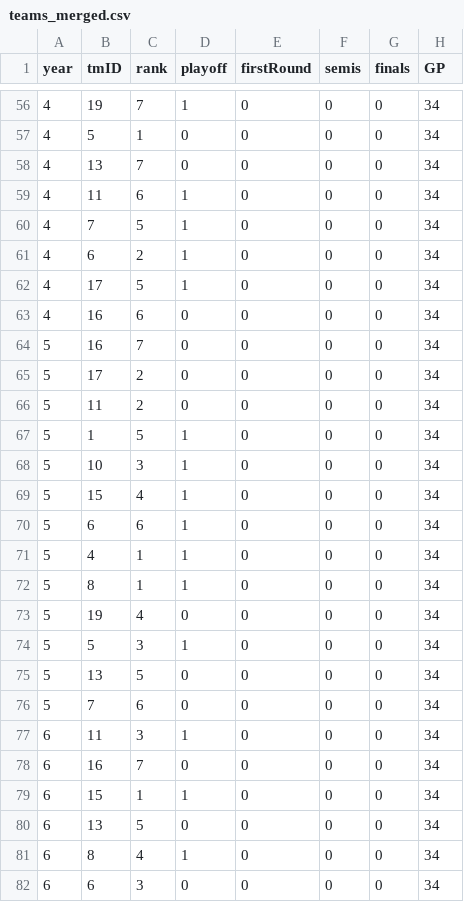
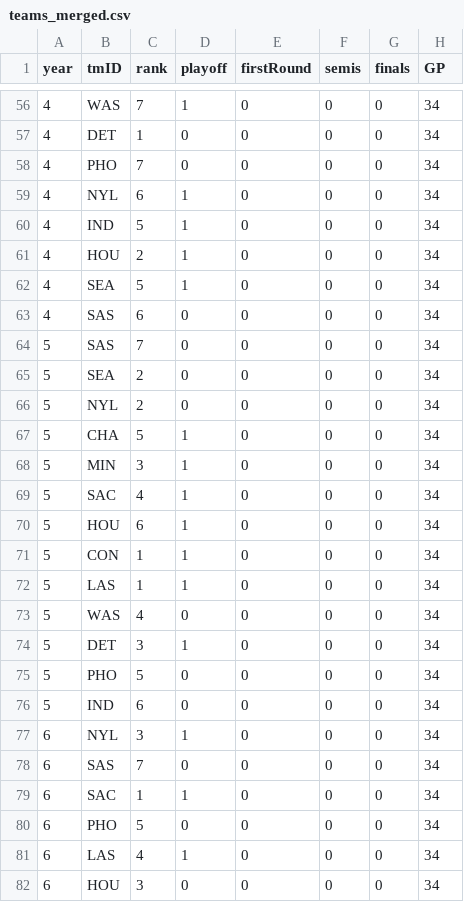
Before and after one commit to Pedro-PFerreira/AC, a CSV file: data/cleaned/teams_merged.csv, drawn as a sheet; only a part is shown, gaps mark what is left out; the diff covers the shown part only; the diff names each change by its address in the sheet, - before the commit and + after, or states it on an @@ line.

```diff
--- a/data/cleaned/teams_merged.csv
+++ b/data/cleaned/teams_merged.csv
-B56 (tmID): 19
+B56 (tmID): WAS
-B57 (tmID): 5
+B57 (tmID): DET
-B58 (tmID): 13
+B58 (tmID): PHO
-B59 (tmID): 11
+B59 (tmID): NYL
-B60 (tmID): 7
+B60 (tmID): IND
-B61 (tmID): 6
+B61 (tmID): HOU
-B62 (tmID): 17
+B62 (tmID): SEA
-B63:B64 (tmID): 16
+B63:B64 (tmID): SAS
-B65 (tmID): 17
+B65 (tmID): SEA
-B66 (tmID): 11
+B66 (tmID): NYL
-B67 (tmID): 1
+B67 (tmID): CHA
-B68 (tmID): 10
+B68 (tmID): MIN
-B69 (tmID): 15
+B69 (tmID): SAC
-B70 (tmID): 6
+B70 (tmID): HOU
-B71 (tmID): 4
+B71 (tmID): CON
-B72 (tmID): 8
+B72 (tmID): LAS
-B73 (tmID): 19
+B73 (tmID): WAS
-B74 (tmID): 5
+B74 (tmID): DET
-B75 (tmID): 13
+B75 (tmID): PHO
-B76 (tmID): 7
+B76 (tmID): IND
-B77 (tmID): 11
+B77 (tmID): NYL
-B78 (tmID): 16
+B78 (tmID): SAS
-B79 (tmID): 15
+B79 (tmID): SAC
-B80 (tmID): 13
+B80 (tmID): PHO
-B81 (tmID): 8
+B81 (tmID): LAS
-B82 (tmID): 6
+B82 (tmID): HOU
```
Also changed, not shown: 115 edited cells elsewhere in this file, 1 other file.
